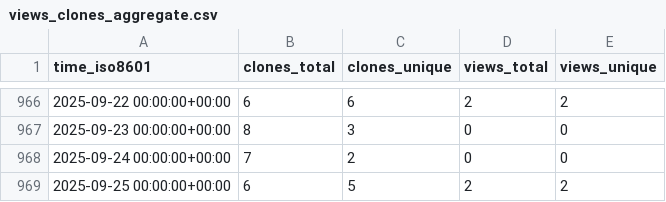
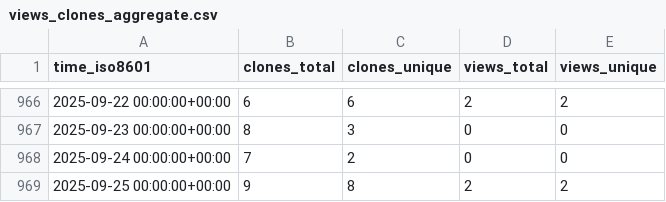
Before and after one commit to jongpie/NebulaQueryAndSearch, a CSV file: jongpie/NebulaQueryAndSearch/ghrs-data/views_clones_aggregate.csv, drawn as a sheet; only a part is shown, gaps mark what is left out.

```diff
--- a/jongpie/NebulaQueryAndSearch/ghrs-data/views_clones_aggregate.csv
+++ b/jongpie/NebulaQueryAndSearch/ghrs-data/views_clones_aggregate.csv
@@ -968,2 +968,2 @@ time_iso8601,clones_total,clones_unique,views_total,views_unique
 2025-09-24 00:00:00+00:00,7,2,0,0
-2025-09-25 00:00:00+00:00,6,5,2,2
+2025-09-25 00:00:00+00:00,9,8,2,2
```
Also changed, not shown: 1 other file.
